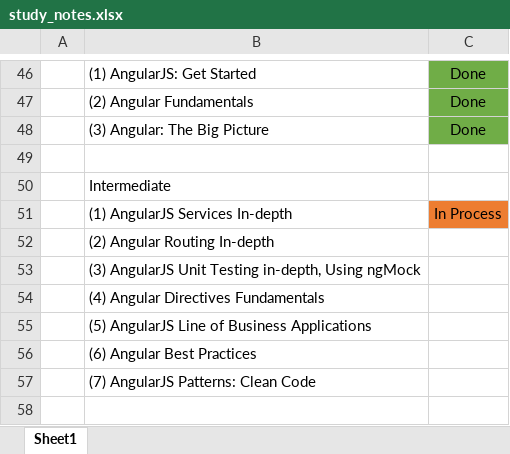
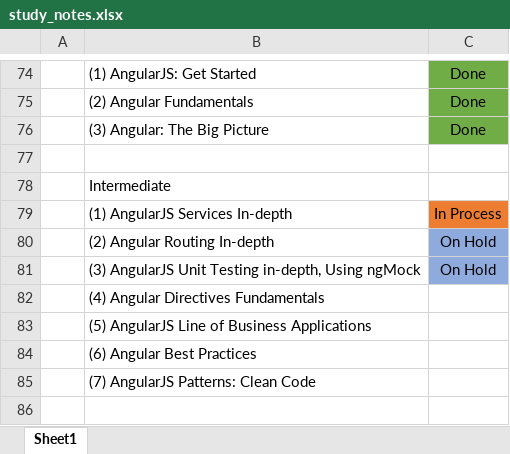
Before and after one commit to specter01wj/LAB-Pluralsight, an Excel workbook: study_notes.xlsx, sheet Sheet1, drawn as a sheet; only a part is shown, gaps mark what is left out; values as stored, in another font and other column widths than the file's, no borders; addresses are those after the commit; the diff covers the shown part only; the diff names each change by its address in the sheet, - before the commit and + after, or states it on an @@ line.

```diff
--- a/study_notes.xlsx (sheet Sheet1)
+++ b/study_notes.xlsx (sheet Sheet1)
-C80:C81: (empty)
+C80:C81: On Hold
-C80:C81 fill: none
+C80:C81 fill: #8FAADC
```
Also changed, not shown: 53 added rows elsewhere in this sheet.
